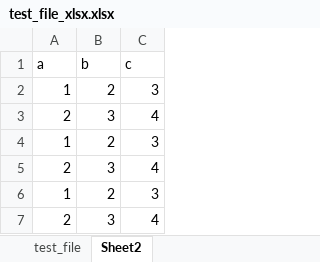
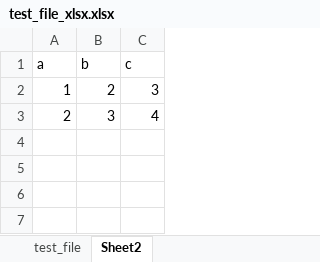
Before and after one commit to julian-atlasovich-iris/file-validator, an Excel workbook: test_file_xlsx.xlsx, sheet Sheet2, drawn as a sheet; values as stored, in another font and other column widths than the file's, no borders; the diff names each change by its address in the sheet, - before the commit and + after, or states it on an @@ line.

```diff
--- a/test_file_xlsx.xlsx (sheet Sheet2)
+++ b/test_file_xlsx.xlsx (sheet Sheet2)
-row 4: 1 | 2 | 3
-row 5: 2 | 3 | 4
-row 6: 1 | 2 | 3
-row 7: 2 | 3 | 4
```
Also changed, not shown: sheet test_file, 2 other files.
